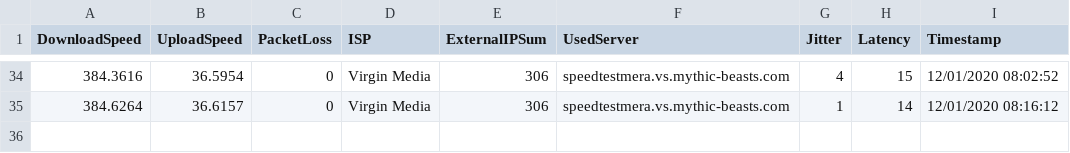
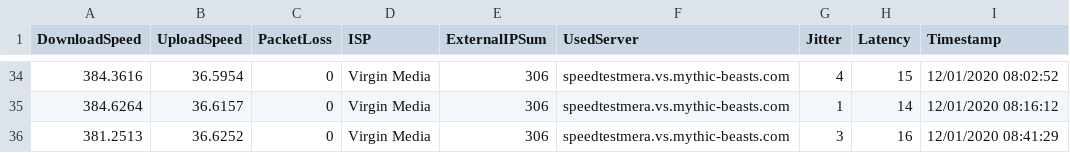
Before and after one commit to matt40k/speedtest, a CSV file: 20201201_virgin_media.csv, drawn as a sheet; only a part is shown, gaps mark what is left out; the diff names each change by its address in the sheet, - before the commit and + after, or states it on an @@ line.

Commit message:
Adding results

```diff
--- a/20201201_virgin_media.csv
+++ b/20201201_virgin_media.csv
+row 36: 381.2513 | 36.6252 | 0 | Virgin Media | 306 | speedtestmera.vs.mythic-beasts.com | 3 | 16 | 12/01/2020 08:41:29
```
